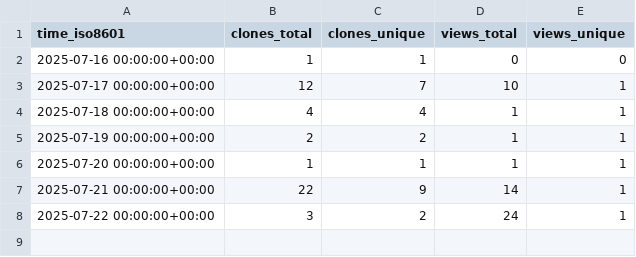
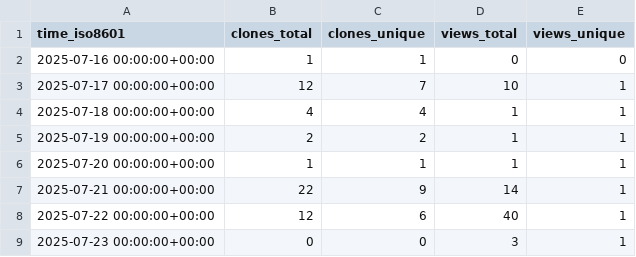
Before and after one commit to venkateshkallu/MERN-Stack, a CSV file: venkateshkallu/MERN-Stack/ghrs-data/views_clones_aggregate.csv, drawn as a sheet.

```diff
--- a/venkateshkallu/MERN-Stack/ghrs-data/views_clones_aggregate.csv
+++ b/venkateshkallu/MERN-Stack/ghrs-data/views_clones_aggregate.csv
@@ -7,2 +7,3 @@ time_iso8601,clones_total,clones_unique,views_total,views_unique
 2025-07-21 00:00:00+00:00,22,9,14,1
-2025-07-22 00:00:00+00:00,3,2,24,1
+2025-07-22 00:00:00+00:00,12,6,40,1
+2025-07-23 00:00:00+00:00,0,0,3,1
```
Also changed, not shown: 1 other file.
